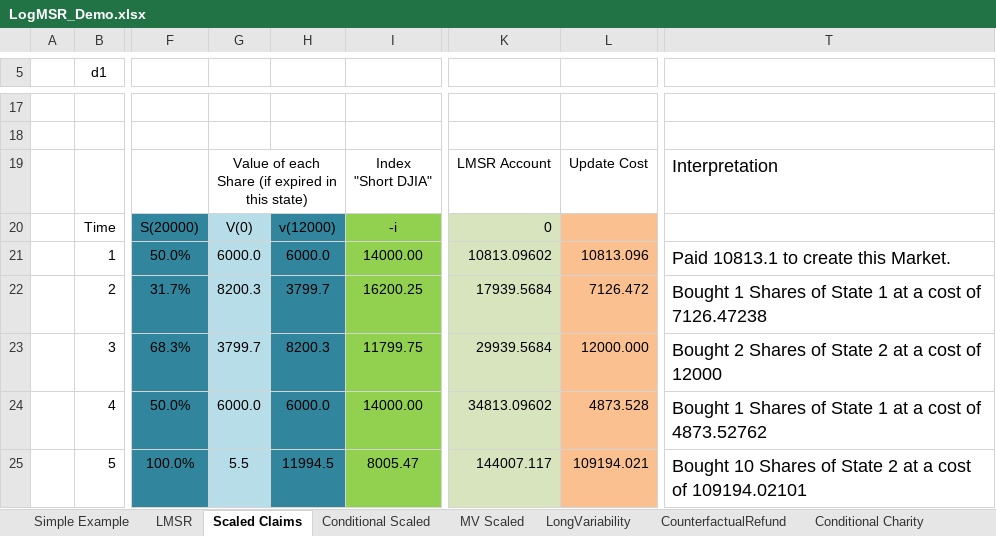
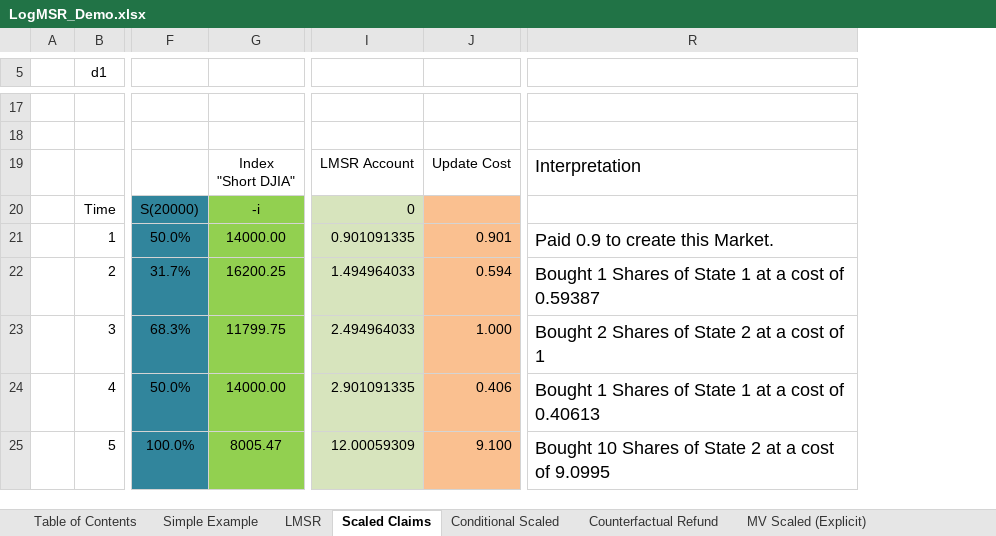
Before and after one commit to psztorc/Truthcoin, an Excel workbook: docs/LogMSR_Demo.xlsx, sheet Scaled Claims, drawn as a sheet; only a part is shown, gaps mark what is left out; values as stored, in another font and other column widths than the file's, no borders; charts and pictures not drawn; removed rows and columns are numbered as before the commit, all else as after; the diff covers the shown part only; the diff names each change by its address in the sheet, - before the commit and + after, or states it on an @@ line.

```diff
--- a/docs/LogMSR_Demo.xlsx (sheet Scaled Claims)
+++ b/docs/LogMSR_Demo.xlsx (sheet Scaled Claims)
-sheet tab: MV Scaled
+sheet tab: MV Scaled (Explicit)
-sheet tab: CounterfactualRefund
+sheet tab: Counterfactual Refund
+sheet tab: Table of Contents
@@ sheet tab order changed: Table of Contents | Simple Example | LMSR | Scaled Claims | Conditional Scaled | Counterfactual Refund | MV Scaled (Explicit) @@
-column G, rows 19-25: Value of each Share (if expired in this state) | V(0) | 6000.0 | 8200.3 | 3799.7 | 6000.0 | 5.5
-column H, rows 20-25: v(12000) | 6000.0 | 3799.7 | 8200.3 | 6000.0 | 11994.5
-column K, rows 19-25: LMSR Account | 0 | 10813.09602 | 17939.5684 | 29939.5684 | 34813.09602 | 144007.117
+column I, rows 19-25: LMSR Account | 0 | 0.901091335 | 1.494964033 | 2.494964033 | 2.901091335 | 12.00059309
-column T, rows 19-25: Interpretation |  | Paid 10813.1 to create this Market. | Bought 1 Shares of State 1 at a cost of 7126.47238 | Bought 2 Shares of State 2 at a cost of 12000 | Bought 1 Shares of State 1 at a cost of 4873.52762 | Bought 10 Shares of State 2 at a cost of 109194.02101
@@ column R unhidden, rows 19-25: Interpretation |  | Paid 0.9 to create this Market. | Bought 1 Shares of State 1 at a cost of 0.59387 | Bought 2 Shares of State 2 at a cost of 1 | Bought 1 Shares of State 1 at a cost of 0.40613 | Bought 10 Shares of State 2 at a cost of 9.0995 @@
-J21: 10813.096
+J21: 0.901
-J22: 7126.472
+J22: 0.594
-J23: 12000.000
+J23: 1.000
-J24: 4873.528
+J24: 0.406
-J25: 109194.021
+J25: 9.100
```
Also changed, not shown: 10 edited cells elsewhere in this sheet, sheet Long Variability, sheet MV Scaled (Explicit), sheet Conditional Charity, sheet Conditional Scaled, sheet Simple Example, sheet Changing b mid-trading, other sheet tabs, formulas that keep their value, hidden cells, charts or pictures.
